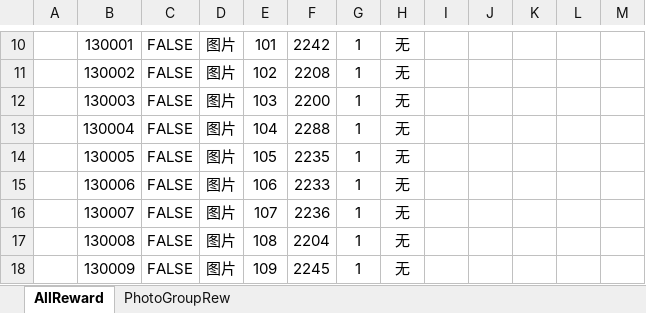
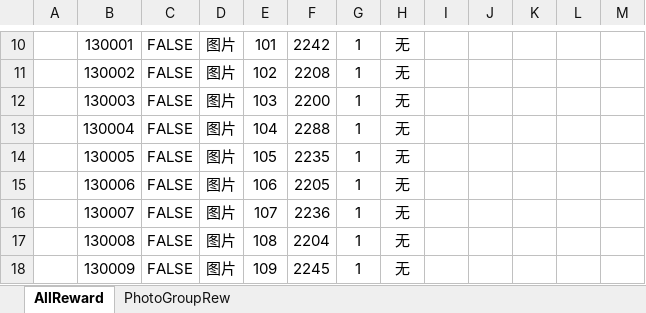
Before and after one commit to SisterGrace/Beauty_Party, an Excel workbook: Configs/Excel/CfgReward.xlsx, sheet AllReward, drawn as a sheet; only a part is shown, gaps mark what is left out; values as stored, in another font and other column widths than the file's, no borders; the diff names each change by its address in the sheet, - before the commit and + after, or states it on an @@ line.

```diff
--- a/Configs/Excel/CfgReward.xlsx (sheet AllReward)
+++ b/Configs/Excel/CfgReward.xlsx (sheet AllReward)
-F15: 2233
+F15: 2205
```
Also changed, not shown: sheet PhotoGroupRew, 6 other files.
